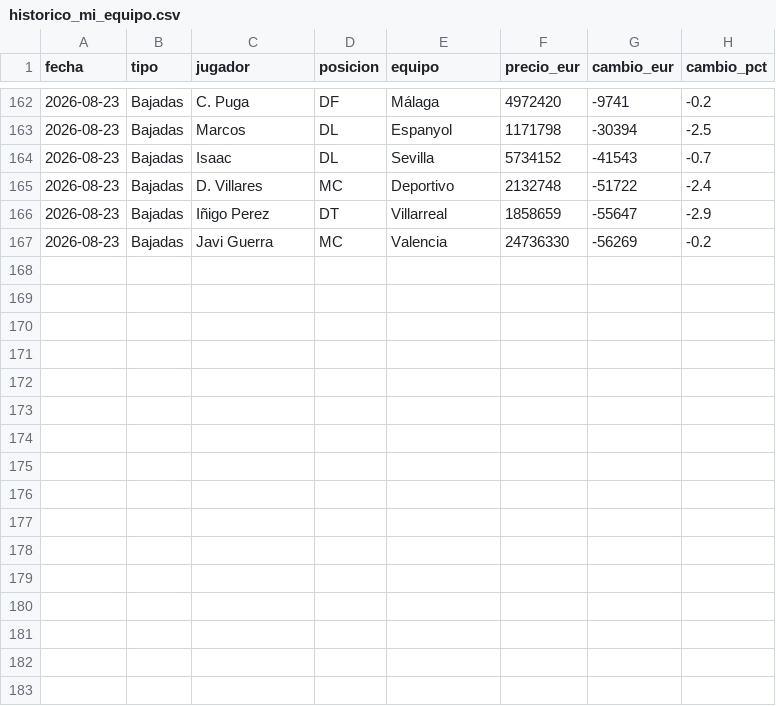
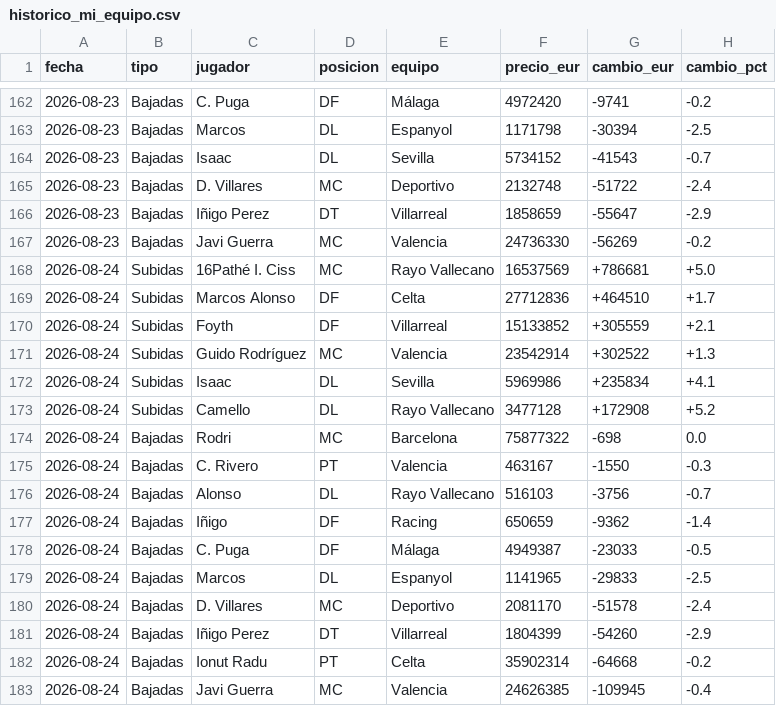
Before and after one commit to aquintero89/mercado-fantasy, a CSV file: historico_mi_equipo.csv, drawn as a sheet; only a part is shown, gaps mark what is left out; the diff names each change by its address in the sheet, - before the commit and + after, or states it on an @@ line.

```diff
--- a/historico_mi_equipo.csv
+++ b/historico_mi_equipo.csv
+row 168: 2026-08-24 | Subidas | 16Pathé I. Ciss | MC | Rayo Vallecano | 16537569 | +786681 | +5.0
+row 169: 2026-08-24 | Subidas | Marcos Alonso | DF | Celta | 27712836 | +464510 | +1.7
+row 170: 2026-08-24 | Subidas | Foyth | DF | Villarreal | 15133852 | +305559 | +2.1
+row 171: 2026-08-24 | Subidas | Guido Rodríguez | MC | Valencia | 23542914 | +302522 | +1.3
+row 172: 2026-08-24 | Subidas | Isaac | DL | Sevilla | 5969986 | +235834 | +4.1
+row 173: 2026-08-24 | Subidas | Camello | DL | Rayo Vallecano | 3477128 | +172908 | +5.2
+row 174: 2026-08-24 | Bajadas | Rodri | MC | Barcelona | 75877322 | -698 | 0.0
+row 175: 2026-08-24 | Bajadas | C. Rivero | PT | Valencia | 463167 | -1550 | -0.3
+row 176: 2026-08-24 | Bajadas | Alonso | DL | Rayo Vallecano | 516103 | -3756 | -0.7
+row 177: 2026-08-24 | Bajadas | Iñigo | DF | Racing | 650659 | -9362 | -1.4
+row 178: 2026-08-24 | Bajadas | C. Puga | DF | Málaga | 4949387 | -23033 | -0.5
+row 179: 2026-08-24 | Bajadas | Marcos | DL | Espanyol | 1141965 | -29833 | -2.5
+row 180: 2026-08-24 | Bajadas | D. Villares | MC | Deportivo | 2081170 | -51578 | -2.4
+row 181: 2026-08-24 | Bajadas | Iñigo Perez | DT | Villarreal | 1804399 | -54260 | -2.9
+row 182: 2026-08-24 | Bajadas | Ionut Radu | PT | Celta | 35902314 | -64668 | -0.2
+row 183: 2026-08-24 | Bajadas | Javi Guerra | MC | Valencia | 24626385 | -109945 | -0.4
```
Also changed, not shown: 3 other files.
